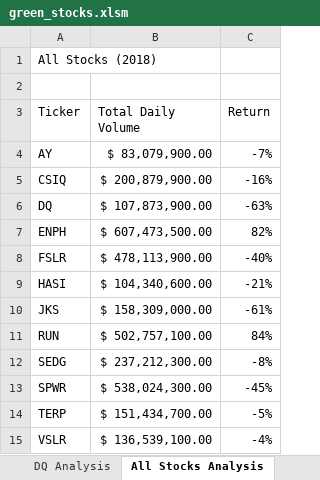
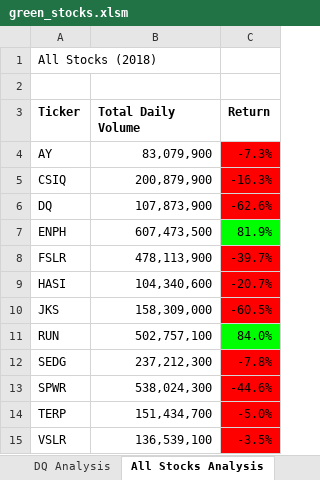
Before and after one commit to quickplatinum/stock-analysis, an Excel workbook: green_stocks.xlsm, sheet All Stocks Analysis, drawn as a sheet; values as stored, in another font and other column widths than the file's, no borders; the diff names each change by its address in the sheet, - before the commit and + after, or states it on an @@ line.

Commit message:
Add files via upload

```diff
--- a/green_stocks.xlsm (sheet All Stocks Analysis)
+++ b/green_stocks.xlsm (sheet All Stocks Analysis)
-A3:C3 bold: off
+A3:C3 bold: on
-B4 (Total Daily Volume): $ 83,079,900.00
+B4 (Total Daily Volume): 83,079,900
-C4 (Return): -7%
+C4 (Return): -7.3%
-C4:C6 fill: none
+C4:C6 fill: #FF0000
-B5 (Total Daily Volume): $ 200,879,900.00
+B5 (Total Daily Volume): 200,879,900
-C5 (Return): -16%
+C5 (Return): -16.3%
-B6 (Total Daily Volume): $ 107,873,900.00
+B6 (Total Daily Volume): 107,873,900
-C6 (Return): -63%
+C6 (Return): -62.6%
-B7 (Total Daily Volume): $ 607,473,500.00
+B7 (Total Daily Volume): 607,473,500
-C7 (Return): 82%
+C7 (Return): 81.9%
-C7 fill: none
+C7 fill: #00FF00
-B8 (Total Daily Volume): $ 478,113,900.00
+B8 (Total Daily Volume): 478,113,900
-C8 (Return): -40%
+C8 (Return): -39.7%
-C8:C10 fill: none
+C8:C10 fill: #FF0000
-B9 (Total Daily Volume): $ 104,340,600.00
+B9 (Total Daily Volume): 104,340,600
-C9 (Return): -21%
+C9 (Return): -20.7%
-B10 (Total Daily Volume): $ 158,309,000.00
+B10 (Total Daily Volume): 158,309,000
-C10 (Return): -61%
+C10 (Return): -60.5%
-B11 (Total Daily Volume): $ 502,757,100.00
+B11 (Total Daily Volume): 502,757,100
-C11 (Return): 84%
+C11 (Return): 84.0%
-C11 fill: none
+C11 fill: #00FF00
-B12 (Total Daily Volume): $ 237,212,300.00
+B12 (Total Daily Volume): 237,212,300
-C12 (Return): -8%
+C12 (Return): -7.8%
-C12:C15 fill: none
+C12:C15 fill: #FF0000
-B13 (Total Daily Volume): $ 538,024,300.00
+B13 (Total Daily Volume): 538,024,300
-C13 (Return): -45%
+C13 (Return): -44.6%
-B14 (Total Daily Volume): $ 151,434,700.00
+B14 (Total Daily Volume): 151,434,700
-C14 (Return): -5%
+C14 (Return): -5.0%
-B15 (Total Daily Volume): $ 136,539,100.00
+B15 (Total Daily Volume): 136,539,100
-C15 (Return): -4%
+C15 (Return): -3.5%
```
